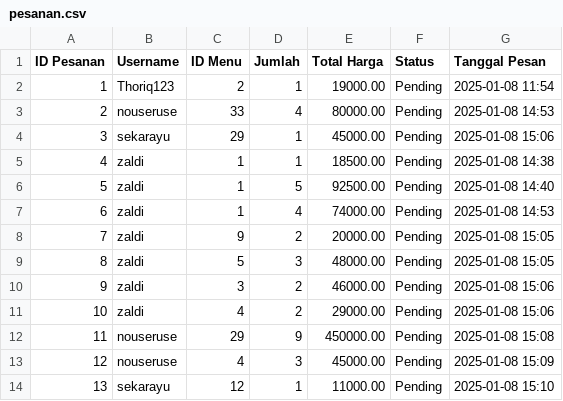
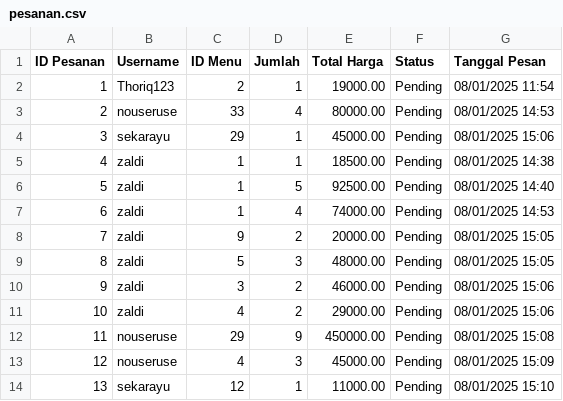
Before and after one commit to randkurn/kenyangGizi, a CSV file: pesanan.csv, drawn as a sheet.

```diff
--- a/pesanan.csv
+++ b/pesanan.csv
@@ -1,14 +1,14 @@
 ID Pesanan;Username;ID Menu;Jumlah;Total Harga;Status;Tanggal Pesan
-1;Thoriq123;2;1;19000.00;Pending;2025-01-08 11:54
-2;nouseruse;33;4;80000.00;Pending;2025-01-08 14:53
-3;sekarayu;29;1;45000.00;Pending;2025-01-08 15:06
-4;zaldi;1;1;18500.00;Pending;2025-01-08 14:38
-5;zaldi;1;5;92500.00;Pending;2025-01-08 14:40
-6;zaldi;1;4;74000.00;Pending;2025-01-08 14:53
-7;zaldi;9;2;20000.00;Pending;2025-01-08 15:05
-8;zaldi;5;3;48000.00;Pending;2025-01-08 15:05
-9;zaldi;3;2;46000.00;Pending;2025-01-08 15:06
-10;zaldi;4;2;29000.00;Pending;2025-01-08 15:06
-11;nouseruse;29;9;450000.00;Pending;2025-01-08 15:08
-12;nouseruse;4;3;45000.00;Pending;2025-01-08 15:09
-13;sekarayu;12;1;11000.00;Pending;2025-01-08 15:10
+1;Thoriq123;2;1;19000.00;Pending;08/01/2025 11:54
+2;nouseruse;33;4;80000.00;Pending;08/01/2025 14:53
+3;sekarayu;29;1;45000.00;Pending;08/01/2025 15:06
+4;zaldi;1;1;18500.00;Pending;08/01/2025 14:38
+5;zaldi;1;5;92500.00;Pending;08/01/2025 14:40
+6;zaldi;1;4;74000.00;Pending;08/01/2025 14:53
+7;zaldi;9;2;20000.00;Pending;08/01/2025 15:05
+8;zaldi;5;3;48000.00;Pending;08/01/2025 15:05
+9;zaldi;3;2;46000.00;Pending;08/01/2025 15:06
+10;zaldi;4;2;29000.00;Pending;08/01/2025 15:06
+11;nouseruse;29;9;450000.00;Pending;08/01/2025 15:08
+12;nouseruse;4;3;45000.00;Pending;08/01/2025 15:09
+13;sekarayu;12;1;11000.00;Pending;08/01/2025 15:10
```
Also changed, not shown: 1 other file.
